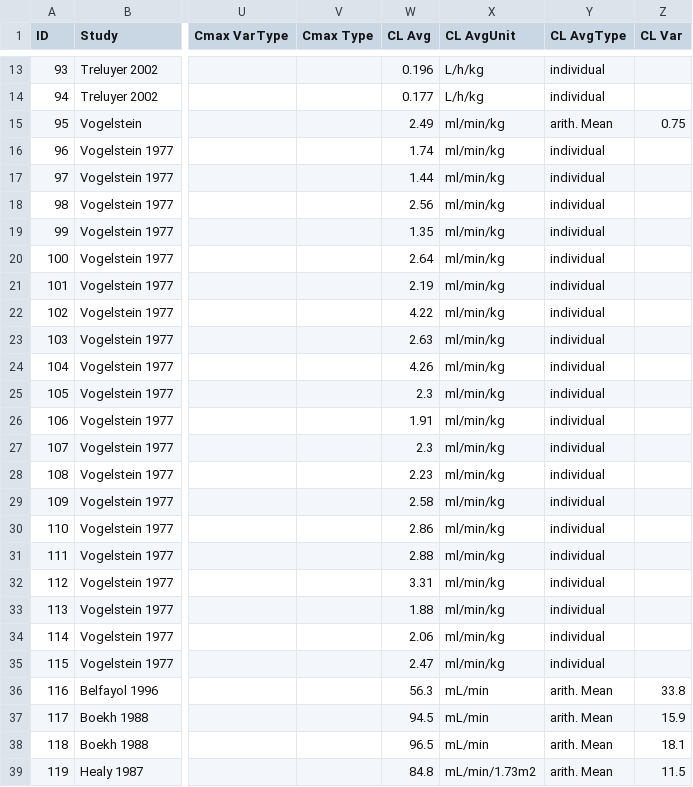
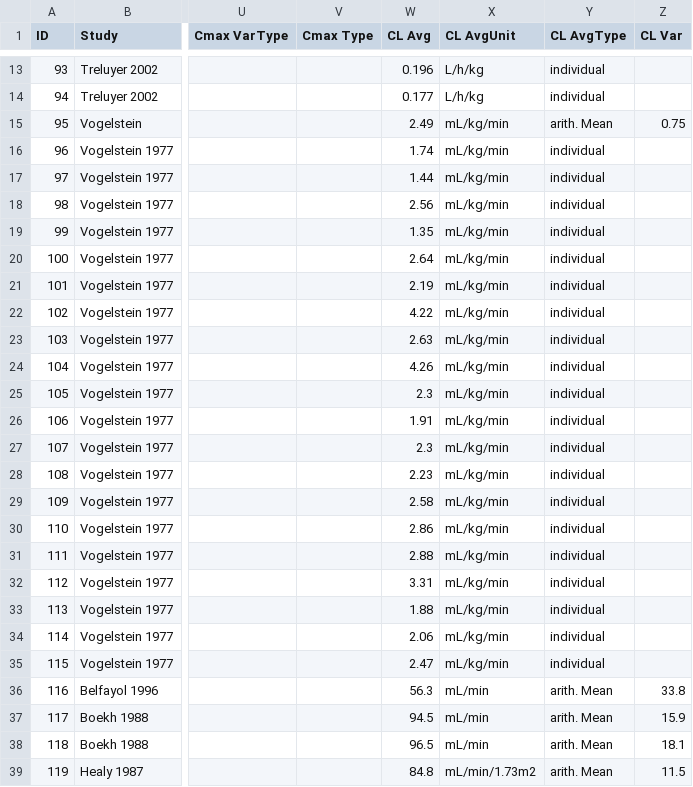
Before and after one commit to Open-Systems-Pharmacology/QualificationPlan, a CSV file: examples/PKRatio/reporting engine input/ObservedData/PK-Parameter.csv, drawn as a sheet; only a part is shown, gaps mark what is left out; the diff names each change by its address in the sheet, - before the commit and + after, or states it on an @@ line.

```diff
--- a/examples/PKRatio/reporting engine input/ObservedData/PK-Parameter.csv
+++ b/examples/PKRatio/reporting engine input/ObservedData/PK-Parameter.csv
-X15:X35 (CL AvgUnit): ml/min/kg
+X15:X35 (CL AvgUnit): mL/kg/min
```
Also changed, not shown: examples/advanced_01/reporting engine input/ObservedData/DDI_Ratio_CYP3A4.csv, 45 other files.
